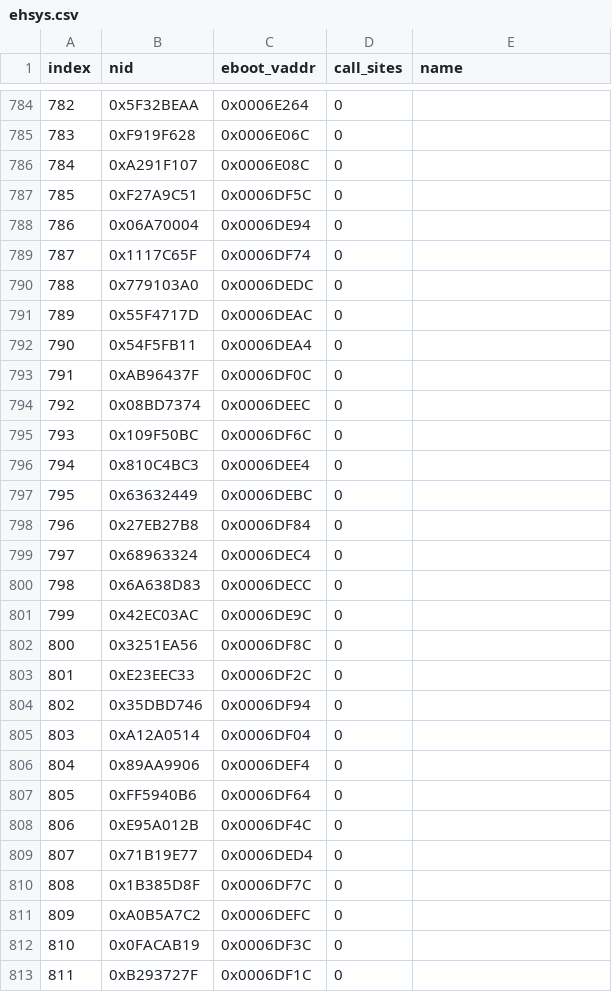
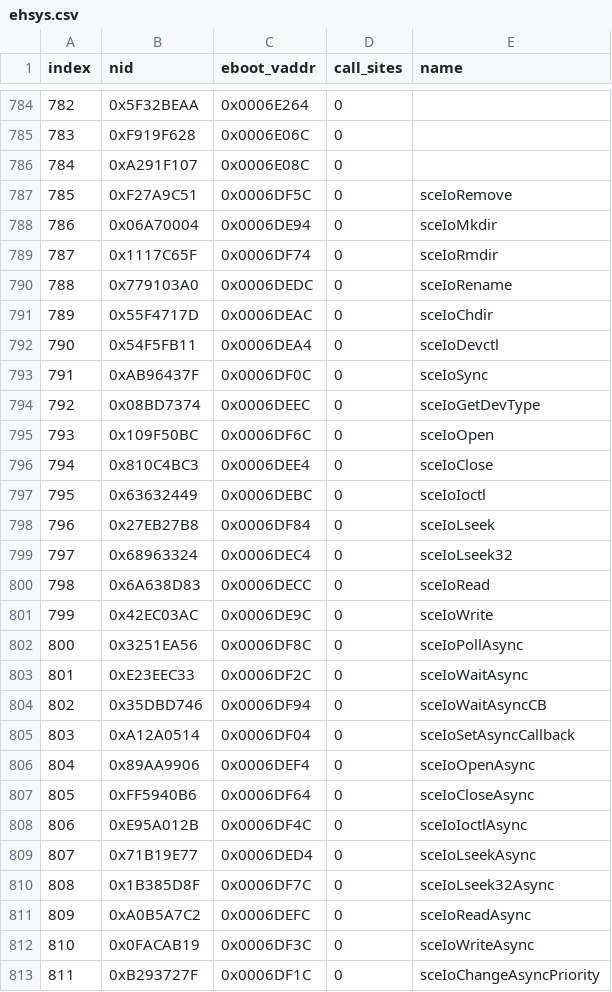
Before and after one commit to elijahtuyay/ygo-tf-5-decomp, a CSV file: nids/ehsys.csv, drawn as a sheet; only a part is shown, gaps mark what is left out; the diff covers the shown part only.

Commit message:
feat(nids): name engine re-exports of the C library by hash

```diff
--- a/nids/ehsys.csv
+++ b/nids/ehsys.csv
@@ -786,28 +786,28 @@ index,nid,eboot_vaddr,call_sites,name
 784,0xA291F107,0x0006E08C,0,
-785,0xF27A9C51,0x0006DF5C,0,
-786,0x06A70004,0x0006DE94,0,
-787,0x1117C65F,0x0006DF74,0,
-788,0x779103A0,0x0006DEDC,0,
-789,0x55F4717D,0x0006DEAC,0,
-790,0x54F5FB11,0x0006DEA4,0,
-791,0xAB96437F,0x0006DF0C,0,
-792,0x08BD7374,0x0006DEEC,0,
-793,0x109F50BC,0x0006DF6C,0,
-794,0x810C4BC3,0x0006DEE4,0,
-795,0x63632449,0x0006DEBC,0,
-796,0x27EB27B8,0x0006DF84,0,
-797,0x68963324,0x0006DEC4,0,
-798,0x6A638D83,0x0006DECC,0,
-799,0x42EC03AC,0x0006DE9C,0,
-800,0x3251EA56,0x0006DF8C,0,
-801,0xE23EEC33,0x0006DF2C,0,
-802,0x35DBD746,0x0006DF94,0,
-803,0xA12A0514,0x0006DF04,0,
-804,0x89AA9906,0x0006DEF4,0,
-805,0xFF5940B6,0x0006DF64,0,
-806,0xE95A012B,0x0006DF4C,0,
-807,0x71B19E77,0x0006DED4,0,
-808,0x1B385D8F,0x0006DF7C,0,
-809,0xA0B5A7C2,0x0006DEFC,0,
-810,0x0FACAB19,0x0006DF3C,0,
-811,0xB293727F,0x0006DF1C,0,
+785,0xF27A9C51,0x0006DF5C,0,sceIoRemove
+786,0x06A70004,0x0006DE94,0,sceIoMkdir
+787,0x1117C65F,0x0006DF74,0,sceIoRmdir
+788,0x779103A0,0x0006DEDC,0,sceIoRename
+789,0x55F4717D,0x0006DEAC,0,sceIoChdir
+790,0x54F5FB11,0x0006DEA4,0,sceIoDevctl
+791,0xAB96437F,0x0006DF0C,0,sceIoSync
+792,0x08BD7374,0x0006DEEC,0,sceIoGetDevType
+793,0x109F50BC,0x0006DF6C,0,sceIoOpen
+794,0x810C4BC3,0x0006DEE4,0,sceIoClose
+795,0x63632449,0x0006DEBC,0,sceIoIoctl
+796,0x27EB27B8,0x0006DF84,0,sceIoLseek
+797,0x68963324,0x0006DEC4,0,sceIoLseek32
+798,0x6A638D83,0x0006DECC,0,sceIoRead
+799,0x42EC03AC,0x0006DE9C,0,sceIoWrite
+800,0x3251EA56,0x0006DF8C,0,sceIoPollAsync
+801,0xE23EEC33,0x0006DF2C,0,sceIoWaitAsync
+802,0x35DBD746,0x0006DF94,0,sceIoWaitAsyncCB
+803,0xA12A0514,0x0006DF04,0,sceIoSetAsyncCallback
+804,0x89AA9906,0x0006DEF4,0,sceIoOpenAsync
+805,0xFF5940B6,0x0006DF64,0,sceIoCloseAsync
+806,0xE95A012B,0x0006DF4C,0,sceIoIoctlAsync
+807,0x71B19E77,0x0006DED4,0,sceIoLseekAsync
+808,0x1B385D8F,0x0006DF7C,0,sceIoLseek32Async
+809,0xA0B5A7C2,0x0006DEFC,0,sceIoReadAsync
+810,0x0FACAB19,0x0006DF3C,0,sceIoWriteAsync
+811,0xB293727F,0x0006DF1C,0,sceIoChangeAsyncPriority
```
Also changed, not shown: 85 edited cells elsewhere in this file, 32 other files.
